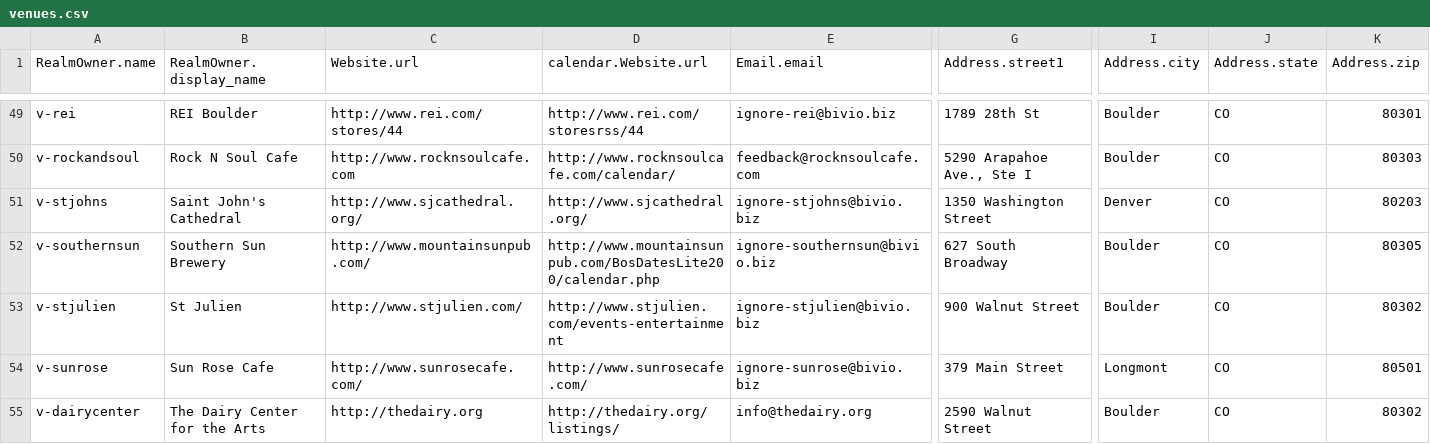
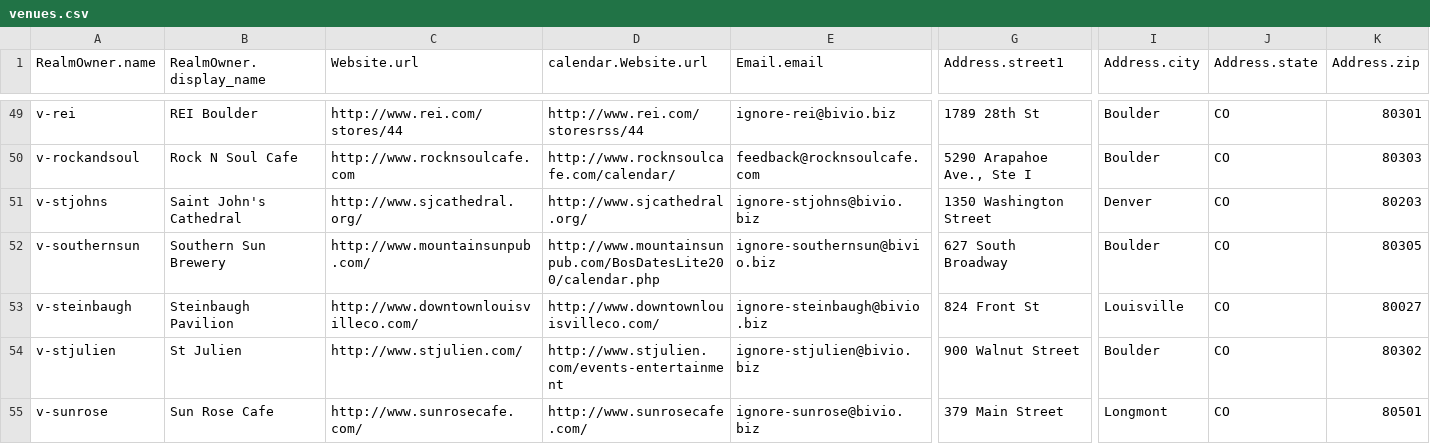
Before and after one commit to biviosoftware/perl-Cal54, a CSV file: files/cal54/ddl/venues.csv, drawn as a sheet; only a part is shown, gaps mark what is left out; the shorter side is filled out with more unchanged rows; rows hold the shown columns only; the diff names each change by its address in the sheet, - before the commit and + after, or states it on an @@ line.

```diff
--- a/files/cal54/ddl/venues.csv
+++ b/files/cal54/ddl/venues.csv
+row 53: v-steinbaugh | Steinbaugh Pavilion | http://www.downtownlouisvilleco.com/ | http://www.downtownlouisvilleco.com/ | ignore-steinbaugh@bivio.biz | 824 Front St | Louisville | CO | 80027
```
Also changed, not shown: files/cal54/ddl/scrapers.csv.
